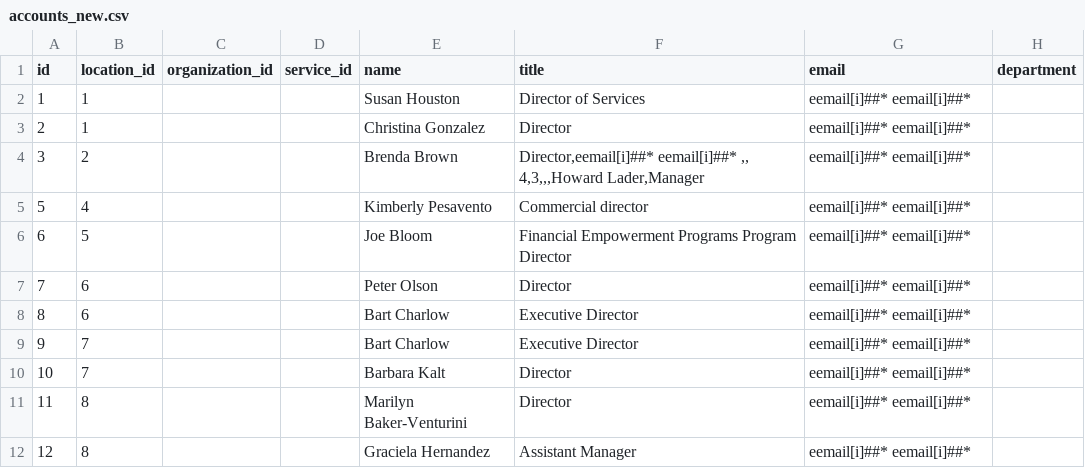
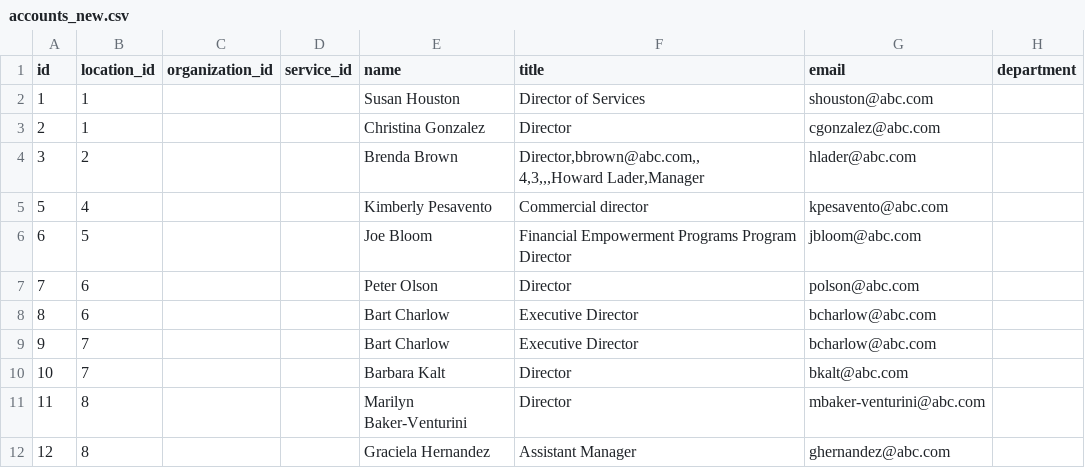
Before and after one commit to sid-brest/bash, a CSV file: accounts_new.csv, drawn as a sheet; only a part is shown; the diff covers the shown part only.

Commit message:
FT1_emails

```diff
--- a/accounts_new.csv
+++ b/accounts_new.csv
@@ -1,13 +1,13 @@
 id,location_id,organization_id,service_id,name,title,email,department
-1,1,,,Susan Houston,Director of Services,eemail[i]##*  eemail[i]##* ,
-2,1,,,Christina Gonzalez,Director,eemail[i]##*  eemail[i]##* ,
-3,2,,,Brenda Brown,"Director,eemail[i]##*  eemail[i]##* ,,
-4,3,,,Howard Lader,"Manager,eemail[i]##*  eemail[i]##* ,,
-5,4,,,Kimberly Pesavento,Commercial director,eemail[i]##*  eemail[i]##* ,
-6,5,,,Joe Bloom,Financial Empowerment Programs Program Director,eemail[i]##*  eemail[i]##* ,
-7,6,,,Peter Olson,Director,eemail[i]##*  eemail[i]##* ,
-8,6,,,Bart Charlow,Executive Director,eemail[i]##*  eemail[i]##* ,
-9,7,,,Bart Charlow,Executive Director,eemail[i]##*  eemail[i]##* ,
-10,7,,,Barbara Kalt,Director,eemail[i]##*  eemail[i]##* ,
-11,8,,,Marilyn Baker-Venturini,Director,eemail[i]##*  eemail[i]##* ,
-12,8,,,Graciela Hernandez,Assistant Manager,eemail[i]##*  eemail[i]##* ,
+1,1,,,Susan Houston,Director of Services,shouston@abc.com,
+2,1,,,Christina Gonzalez,Director,cgonzalez@abc.com,
+3,2,,,Brenda Brown,"Director,bbrown@abc.com,,
+4,3,,,Howard Lader,"Manager,hlader@abc.com,,
+5,4,,,Kimberly Pesavento,Commercial director,kpesavento@abc.com,
+6,5,,,Joe Bloom,Financial Empowerment Programs Program Director,jbloom@abc.com,
+7,6,,,Peter Olson,Director,polson@abc.com,
+8,6,,,Bart Charlow,Executive Director,bcharlow@abc.com,
+9,7,,,Bart Charlow,Executive Director,bcharlow@abc.com,
+10,7,,,Barbara Kalt,Director,bkalt@abc.com,
+11,8,,,Marilyn Baker-Venturini,Director,mbaker-venturini@abc.com,
+12,8,,,Graciela Hernandez,Assistant Manager,ghernandez@abc.com,
```
Also changed, not shown: 10 edited cells elsewhere in this file, 1 other file.
